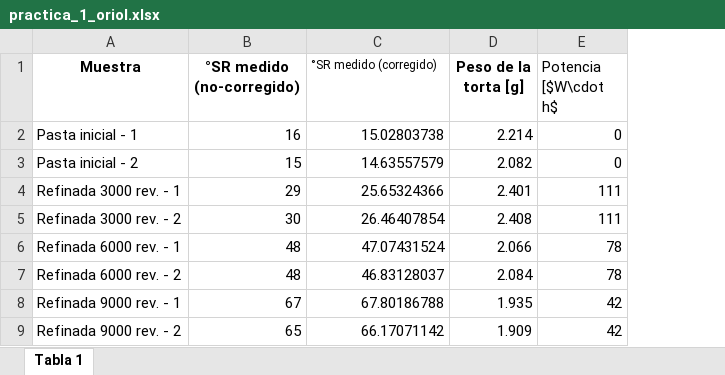
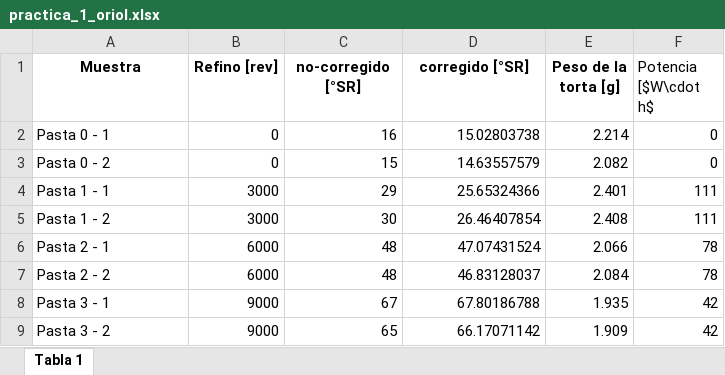
Before and after one commit to ptrenchs/Master_paper, an Excel workbook: B1-Oriol-Tecnologia de la fabricacio de paper/practicas_laboratorio/practica_1_oriol.xlsx, sheet Tabla 1, drawn as a sheet; values as stored, in another font and other column widths than the file's, no borders; charts and pictures not drawn; addresses are those after the commit; the diff names each change by its address in the sheet, - before the commit and + after, or states it on an @@ line.

Commit message:
Se ha actualizado

```diff
--- a/B1-Oriol-Tecnologia de la fabricacio de paper/practicas_laboratorio/practica_1_oriol.xlsx (sheet Tabla 1)
+++ b/B1-Oriol-Tecnologia de la fabricacio de paper/practicas_laboratorio/practica_1_oriol.xlsx (sheet Tabla 1)
+column B (Refino [rev]), rows 2-9: 0 | 0 | 3000 | 3000 | 6000 | 6000 | 9000 | 9000
-C1: °SR medido (no-corregido)
+C1: no-corregido [°SR]
-D1: °SR medido (corregido)
+D1: corregido [°SR]
@@ D1 bold: off → on, text size: larger, alignment: left → center @@
-A2 (Muestra): Pasta inicial - 1
+A2 (Muestra): Pasta 0 - 1
-A3 (Muestra): Pasta inicial - 2
+A3 (Muestra): Pasta 0 - 2
-A4 (Muestra): Refinada 3000 rev. - 1
+A4 (Muestra): Pasta 1 - 1
-A5 (Muestra): Refinada 3000 rev. - 2
+A5 (Muestra): Pasta 1 - 2
-A6 (Muestra): Refinada 6000 rev. - 1
+A6 (Muestra): Pasta 2 - 1
-A7 (Muestra): Refinada 6000 rev. - 2
+A7 (Muestra): Pasta 2 - 2
-A8 (Muestra): Refinada 9000 rev. - 1
+A8 (Muestra): Pasta 3 - 1
-A9 (Muestra): Refinada 9000 rev. - 2
+A9 (Muestra): Pasta 3 - 2
```
